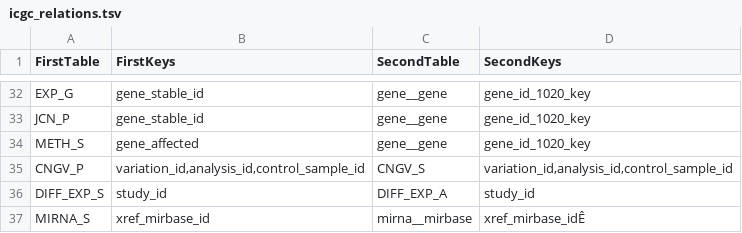
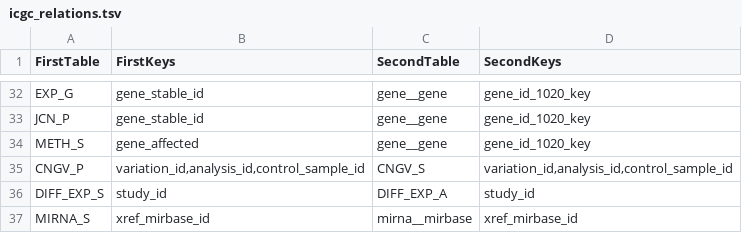
Before and after one commit to biomart/biomart-testdata, a TSV file: icgc_relations.tsv, drawn as a sheet; only a part is shown, gaps mark what is left out; the diff names each change by its address in the sheet, - before the commit and + after, or states it on an @@ line.

```diff
--- a/icgc_relations.tsv
+++ b/icgc_relations.tsv
-D37 (SecondKeys): xref_mirbase_idÊ
+D37 (SecondKeys): xref_mirbase_id
```
Also changed, not shown: icgc_source.tsv.
